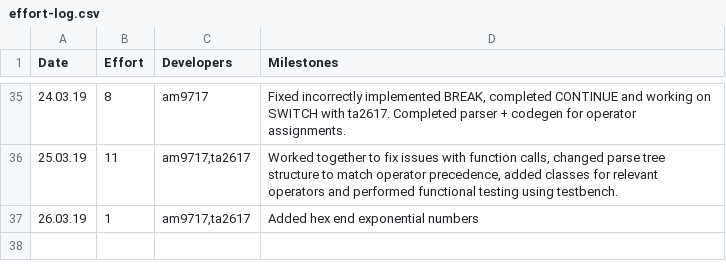
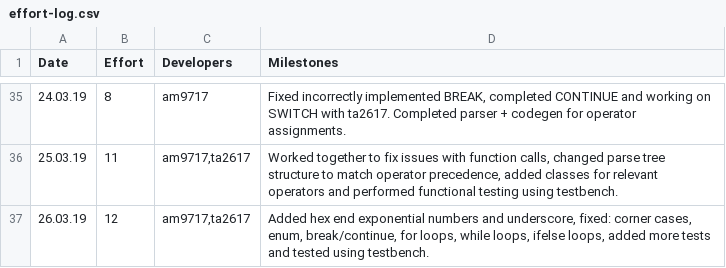
Before and after one commit to tharuraht/C-Compiler-, a CSV file: management/effort-log.csv, drawn as a sheet; only a part is shown, gaps mark what is left out.

Commit message:
Final working submission

```diff
--- a/management/effort-log.csv
+++ b/management/effort-log.csv
@@ -36,2 +36,2 @@ Date,Effort,Developers,Milestones
 25.03.19,11,"am9717,ta2617", "Worked together to fix issues with function calls, changed parse tree structure to match operator precedence, added classes for relevant operators and performed functional testing using testbench."
-26.03.19,1,"am9717,ta2617","Added hex end exponential numbers"
+26.03.19,12,"am9717,ta2617","Added hex end exponential numbers and underscore, fixed: corner cases, enum, break/continue, for loops, while loops, ifelse loops, added more tests and tested using testbench."
```
